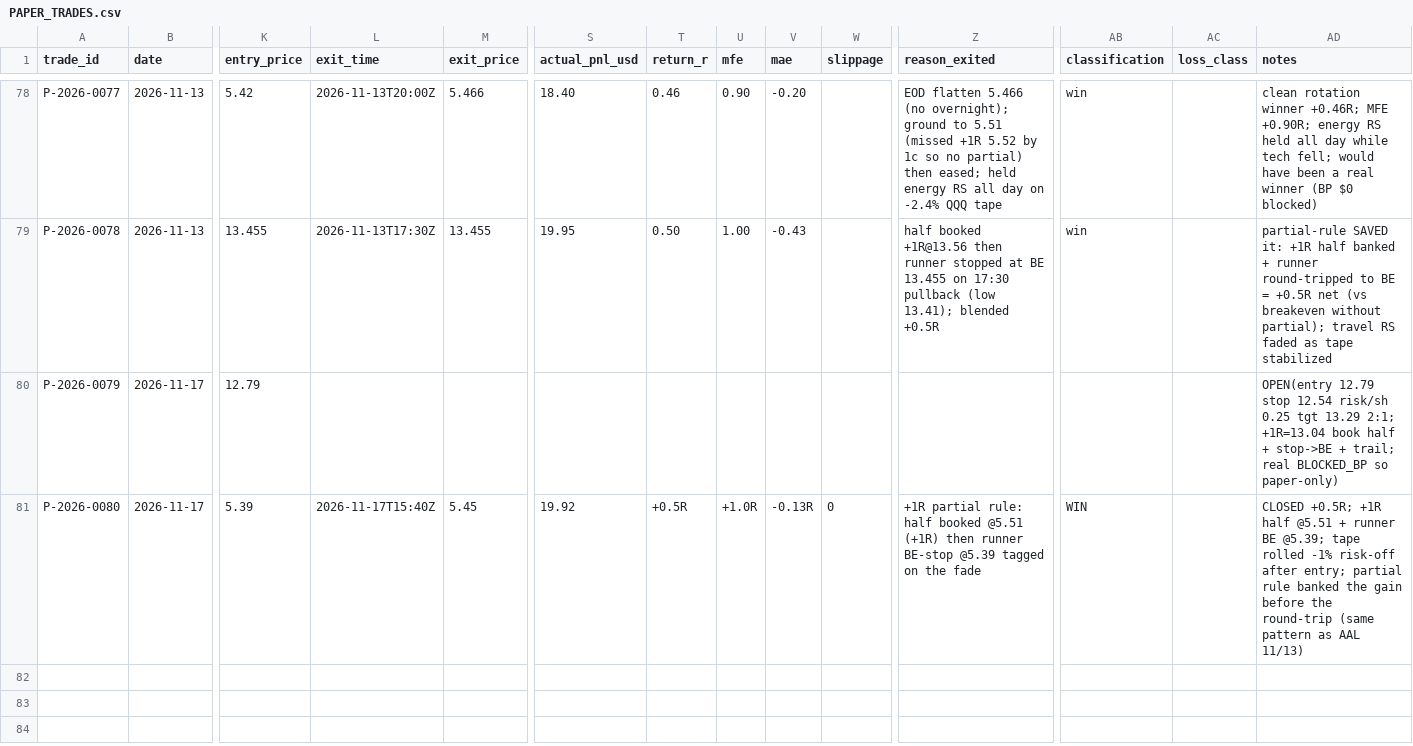
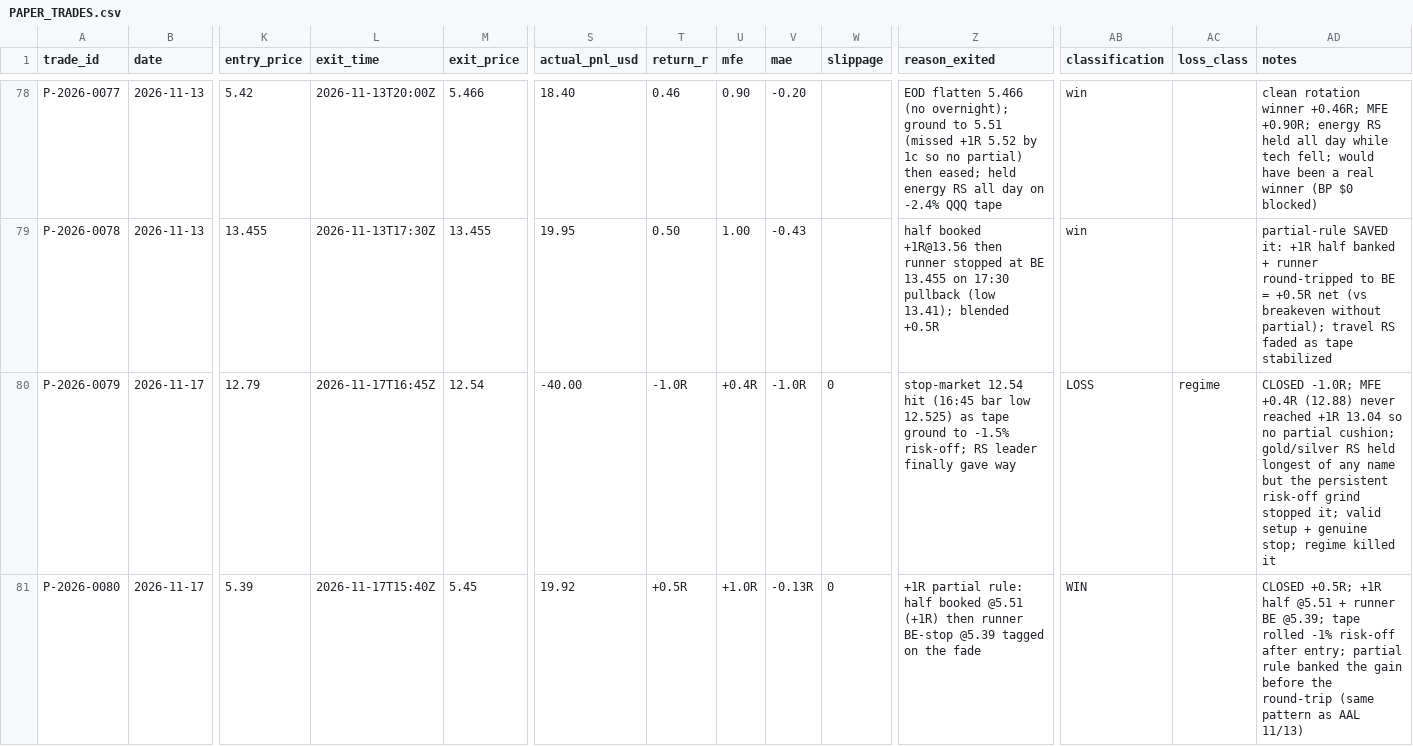
Before and after one commit to Taido097/Trading-Agent-, a CSV file: data/PAPER_TRADES.csv, drawn as a sheet; only a part is shown, gaps mark what is left out; the diff names each change by its address in the sheet, - before the commit and + after, or states it on an @@ line.

```diff
--- a/data/PAPER_TRADES.csv
+++ b/data/PAPER_TRADES.csv
-L80 (exit_time): (empty)
+L80 (exit_time): 2026-11-17T16:45Z
-M80 (exit_price): (empty)
+M80 (exit_price): 12.54
-S80 (actual_pnl_usd): (empty)
+S80 (actual_pnl_usd): -40.00
-T80 (return_r): (empty)
+T80 (return_r): -1.0R
-U80 (mfe): (empty)
+U80 (mfe): +0.4R
-V80 (mae): (empty)
+V80 (mae): -1.0R
-W80 (slippage): (empty)
+W80 (slippage): 0
-Z80 (reason_exited): (empty)
+Z80 (reason_exited): stop-market 12.54 hit (16:45 bar low 12.525) as tape ground to -1.5% risk-off; RS leader finally gave way
-AB80 (classification): (empty)
+AB80 (classification): LOSS
-AC80 (loss_class): (empty)
+AC80 (loss_class): regime
-AD80 (notes): OPEN(entry 12.79 stop 12.54 risk/sh 0.25 tgt 13.29 2:1; +1R=13.04 book half + stop->BE + trail; real BLOCKED_BP so paper-only)
+AD80 (notes): CLOSED -1.0R; MFE +0.4R (12.88) never reached +1R 13.04 so no partial cushion; gold/silver RS held longest of any name but the persistent risk-off grind stopped it; valid setup + genuine stop; regime killed it
```
Also changed, not shown: 1 other file.
